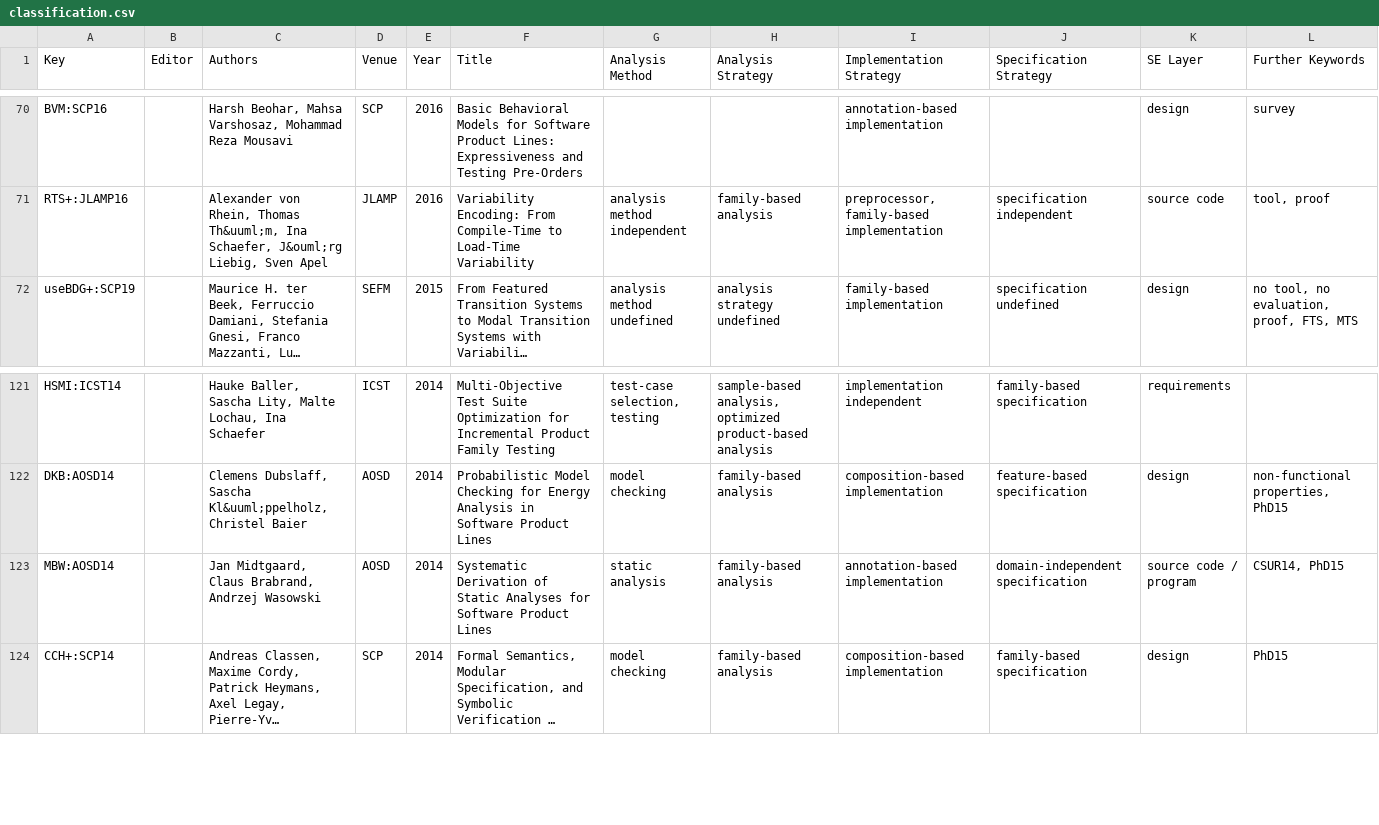
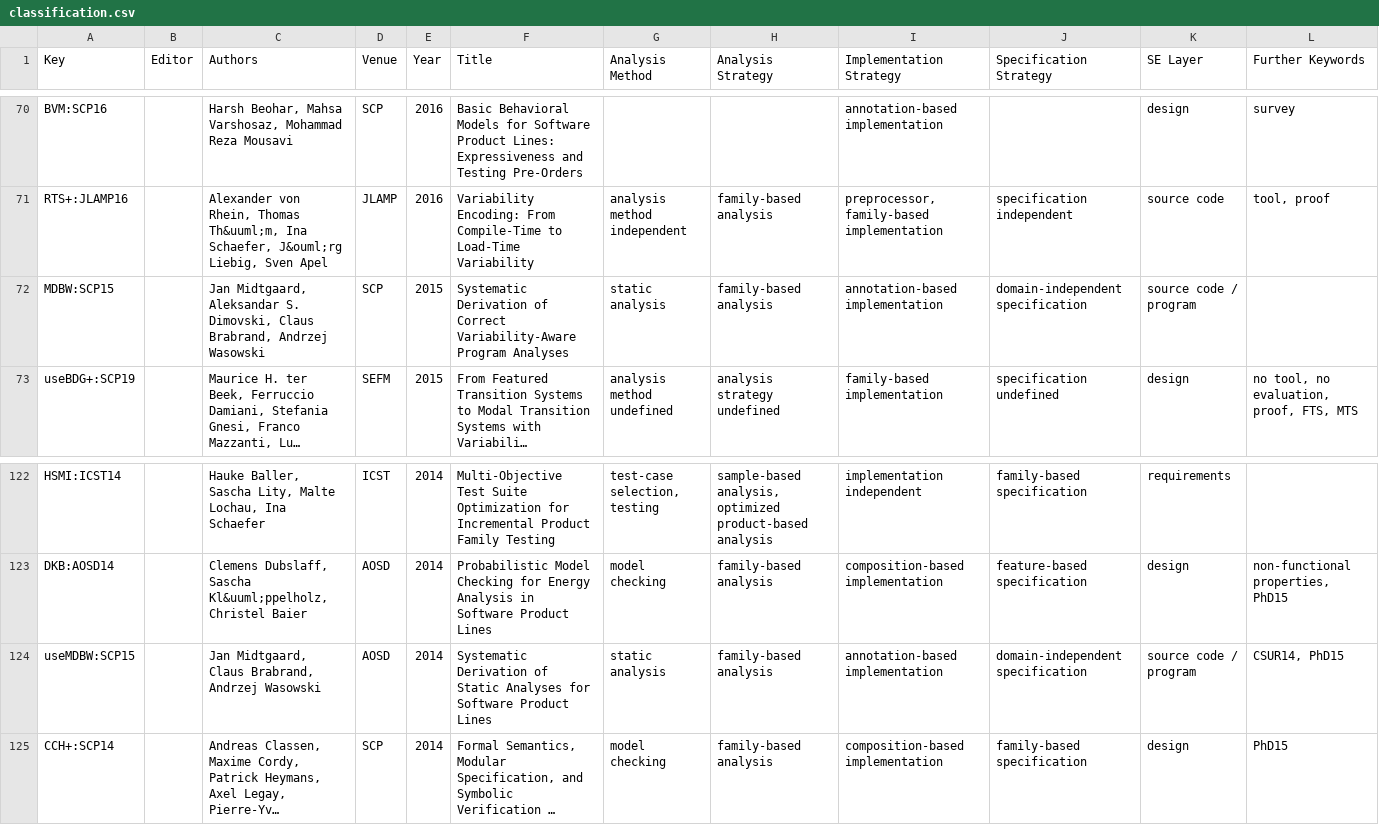
Before and after one commit to SoftVarE-Group/BibTags, a CSV file: classification/classification.csv, drawn as a sheet; only a part is shown, gaps mark what is left out; long unchanged cells end in …; addresses are those after the commit; the diff names each change by its address in the sheet, - before the commit and + after, or states it on an @@ line.

Commit message:
MBW:AOSD14 by Midtgaard subsumed by MDBW:SCP15

```diff
--- a/classification/classification.csv
+++ b/classification/classification.csv
+row 72: MDBW:SCP15 |  | Jan Midtgaard, Aleksandar S. Dimovski, Claus Brabrand, Andrzej Wasowski | SCP | 2015 | Systematic Derivation of Correct Variability-Aware Program Analyses | static analysis | family-based analysis | annotation-based implementation | domain-independent specification | source code / program
-A124 (Key): MBW:AOSD14
+A124 (Key): useMDBW:SCP15
```
Also changed, not shown: classification/citations.csv, 3 other files.
